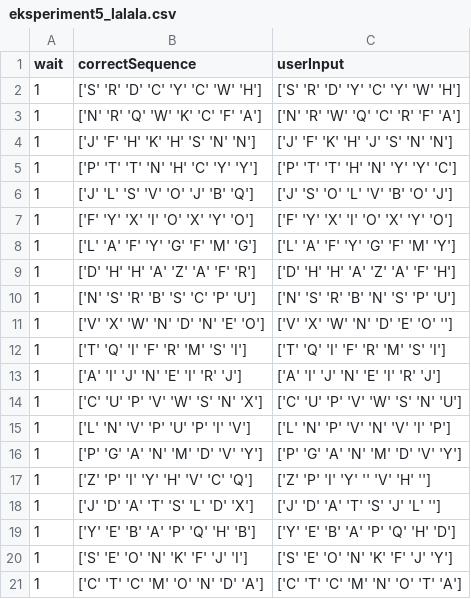
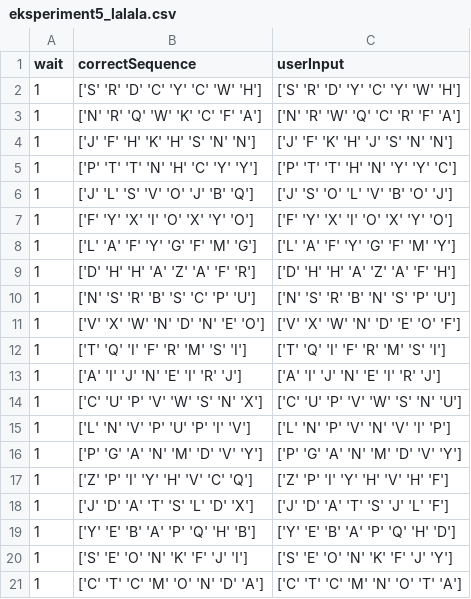
Before and after one commit to KasperKCarlsen/02464---Mini-Project-1, a CSV file: Ali/eksperiment5_lalala.csv, drawn as a sheet.

Commit message:
data

```diff
--- a/Ali/eksperiment5_lalala.csv
+++ b/Ali/eksperiment5_lalala.csv
@@ -10,3 +10,3 @@ wait,correctSequence,userInput
 1,['N' 'S' 'R' 'B' 'S' 'C' 'P' 'U'],['N' 'S' 'R' 'B' 'N' 'S' 'P' 'U']
-1,['V' 'X' 'W' 'N' 'D' 'N' 'E' 'O'],['V' 'X' 'W' 'N' 'D' 'E' 'O' '']
+1,['V' 'X' 'W' 'N' 'D' 'N' 'E' 'O'],['V' 'X' 'W' 'N' 'D' 'E' 'O' 'F']
 1,['T' 'Q' 'I' 'F' 'R' 'M' 'S' 'I'],['T' 'Q' 'I' 'F' 'R' 'M' 'S' 'I']
@@ -16,4 +16,4 @@ wait,correctSequence,userInput
 1,['P' 'G' 'A' 'N' 'M' 'D' 'V' 'Y'],['P' 'G' 'A' 'N' 'M' 'D' 'V' 'Y']
-1,['Z' 'P' 'I' 'Y' 'H' 'V' 'C' 'Q'],['Z' 'P' 'I' 'Y' '' 'V' 'H' '']
-1,['J' 'D' 'A' 'T' 'S' 'L' 'D' 'X'],['J' 'D' 'A' 'T' 'S' 'J' 'L' '']
+1,['Z' 'P' 'I' 'Y' 'H' 'V' 'C' 'Q'],['Z' 'P' 'I' 'Y' 'H' 'V' 'H' 'F']
+1,['J' 'D' 'A' 'T' 'S' 'L' 'D' 'X'],['J' 'D' 'A' 'T' 'S' 'J' 'L' 'F']
 1,['Y' 'E' 'B' 'A' 'P' 'Q' 'H' 'B'],['Y' 'E' 'B' 'A' 'P' 'Q' 'H' 'D']
```
Also changed, not shown: Ali/eksperiment4.csv, 3 other files.
